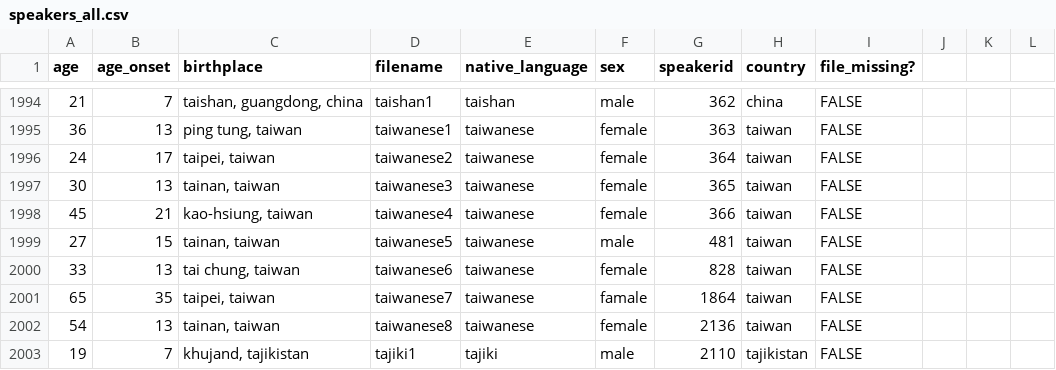
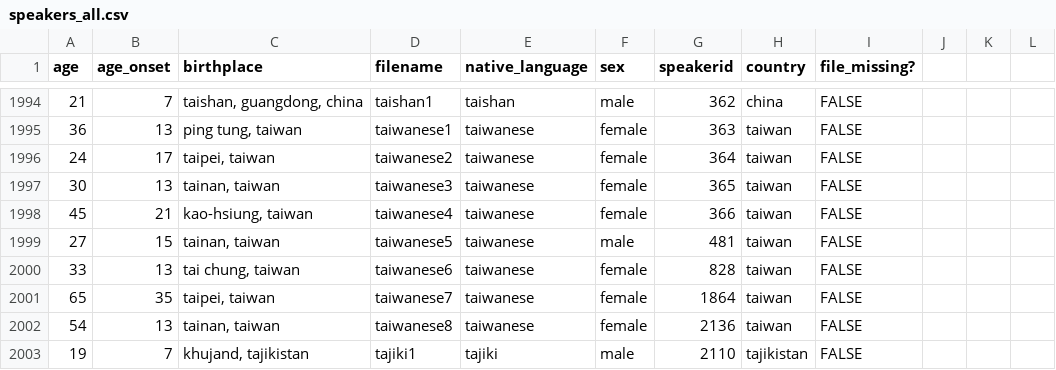
Before and after one commit to piotte13/Speech-Accent-Mining, a CSV file: accents_data/speakers_all.csv, drawn as a sheet; only a part is shown, gaps mark what is left out.

```diff
--- a/accents_data/speakers_all.csv
+++ b/accents_data/speakers_all.csv
@@ -2000,3 +2000,3 @@ age,age_onset,birthplace,filename,native_language,sex,speakerid,country,file_mis
 33,13,"tai chung, taiwan",taiwanese6,taiwanese,female,828,taiwan,FALSE,,,
-65,35,"taipei, taiwan",taiwanese7,taiwanese,famale,1864,taiwan,FALSE,,,
+65,35,"taipei, taiwan",taiwanese7,taiwanese,female,1864,taiwan,FALSE,,,
 54,13,"tainan, taiwan",taiwanese8,taiwanese,female,2136,taiwan,FALSE,,,
```
Also changed, not shown: 4 other files.
